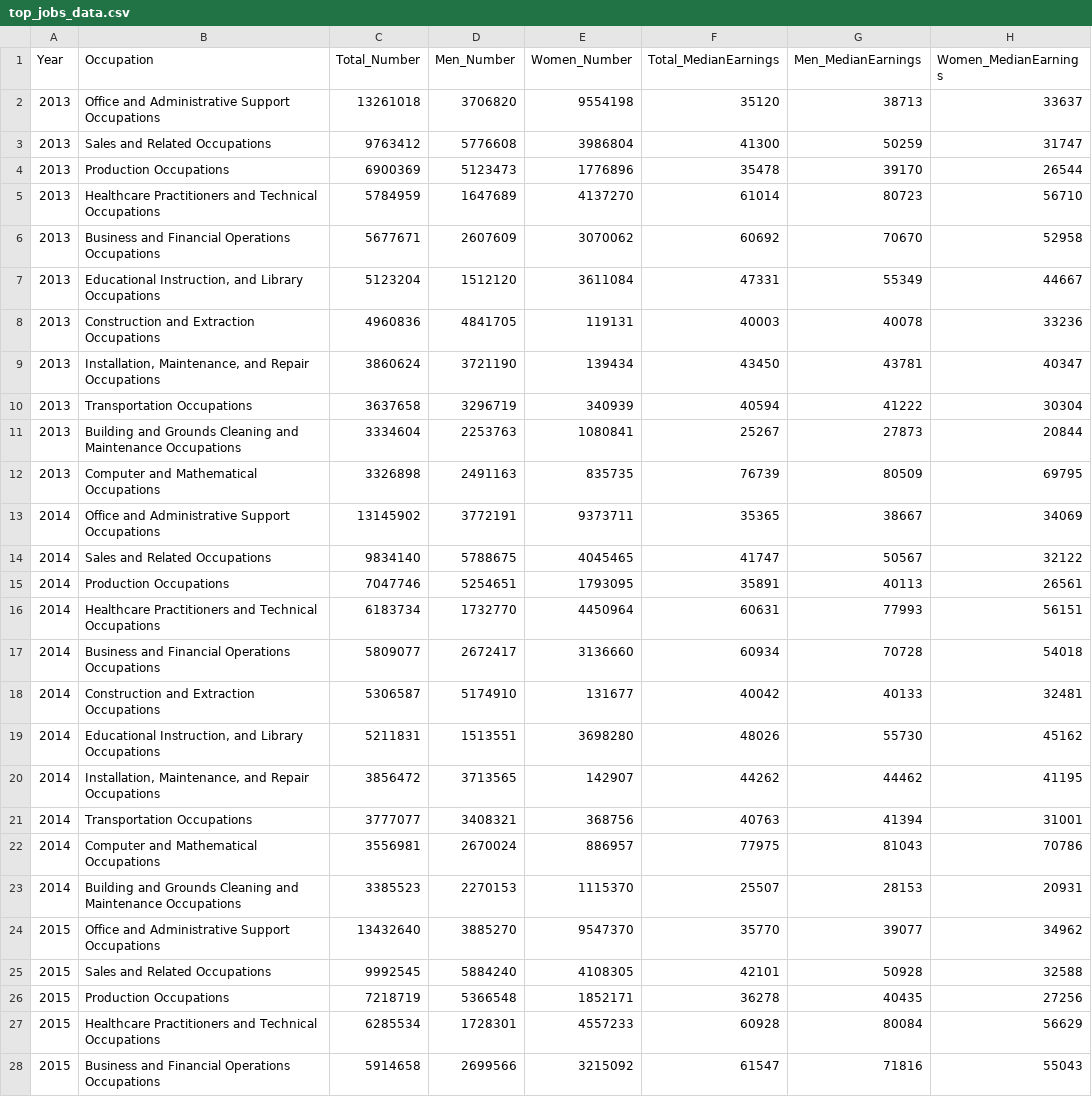
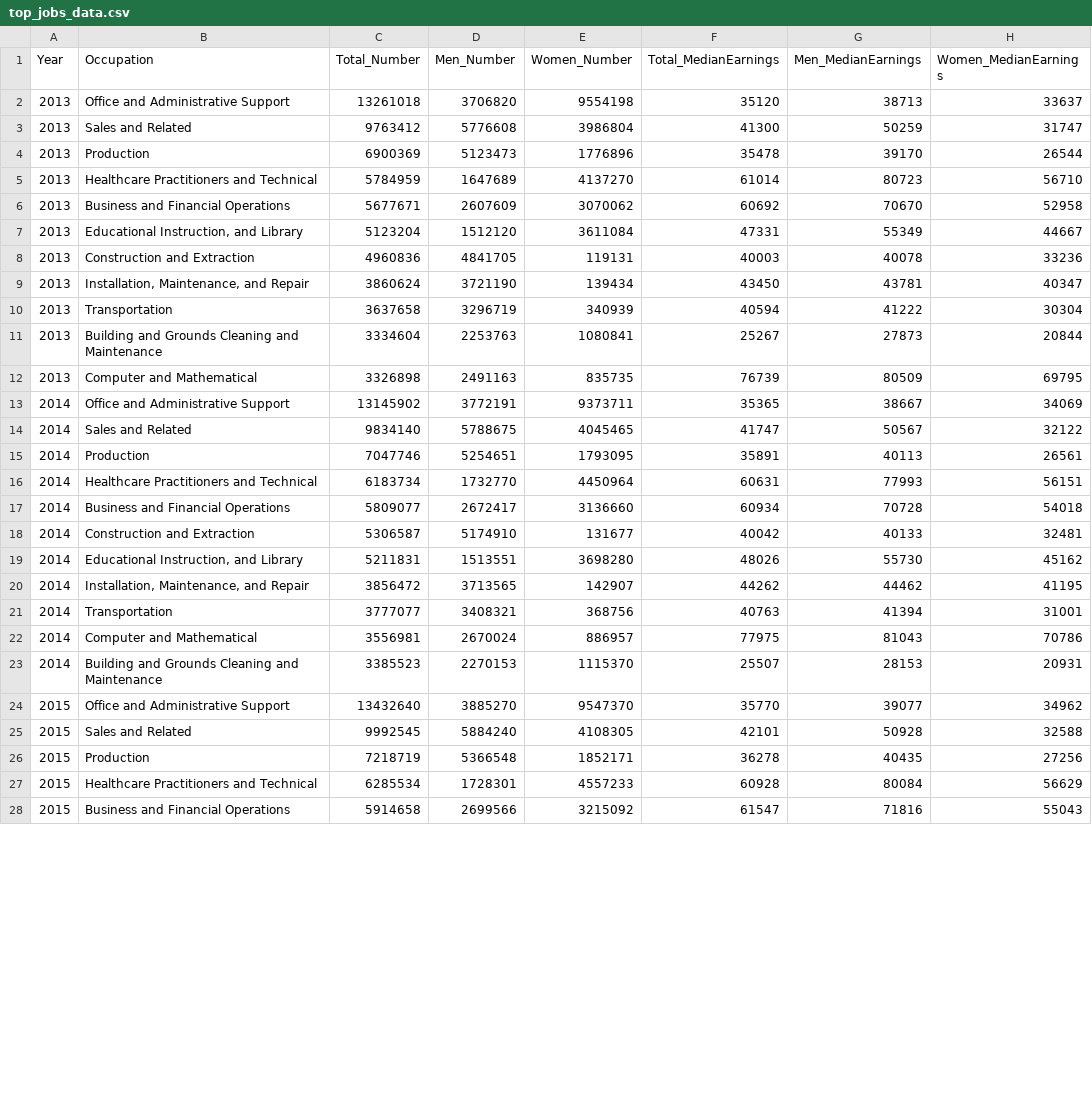
Before and after one commit to victorialin898/USLaborStatsByGender, a CSV file: top_jobs_data.csv, drawn as a sheet; only a part is shown; the diff covers the shown part only.

Commit message:
Update top_jobs_data.csv

```diff
--- a/top_jobs_data.csv
+++ b/top_jobs_data.csv
@@ -2,27 +2,27 @@
-2013,"Office and Administrative Support Occupations",13261018,3706820,9554198,35120,38713,33637
-2013,"Sales and Related Occupations",9763412,5776608,3986804,41300,50259,31747
-2013,"Production Occupations",6900369,5123473,1776896,35478,39170,26544
-2013,"Healthcare Practitioners and Technical Occupations",5784959,1647689,4137270,61014,80723,56710
-2013,"Business and Financial Operations Occupations",5677671,2607609,3070062,60692,70670,52958
-2013,"Educational Instruction, and Library Occupations",5123204,1512120,3611084,47331,55349,44667
-2013,"Construction and Extraction Occupations",4960836,4841705,119131,40003,40078,33236
-2013,"Installation, Maintenance, and Repair Occupations",3860624,3721190,139434,43450,43781,40347
-2013,"Transportation Occupations",3637658,3296719,340939,40594,41222,30304
-2013,"Building and Grounds Cleaning and Maintenance Occupations",3334604,2253763,1080841,25267,27873,20844
-2013,"Computer and Mathematical Occupations",3326898,2491163,835735,76739,80509,69795
-2014,"Office and Administrative Support Occupations",13145902,3772191,9373711,35365,38667,34069
-2014,"Sales and Related Occupations",9834140,5788675,4045465,41747,50567,32122
-2014,"Production Occupations",7047746,5254651,1793095,35891,40113,26561
-2014,"Healthcare Practitioners and Technical Occupations",6183734,1732770,4450964,60631,77993,56151
-2014,"Business and Financial Operations Occupations",5809077,2672417,3136660,60934,70728,54018
-2014,"Construction and Extraction Occupations",5306587,5174910,131677,40042,40133,32481
-2014,"Educational Instruction, and Library Occupations",5211831,1513551,3698280,48026,55730,45162
-2014,"Installation, Maintenance, and Repair Occupations",3856472,3713565,142907,44262,44462,41195
-2014,"Transportation Occupations",3777077,3408321,368756,40763,41394,31001
-2014,"Computer and Mathematical Occupations",3556981,2670024,886957,77975,81043,70786
-2014,"Building and Grounds Cleaning and Maintenance Occupations",3385523,2270153,1115370,25507,28153,20931
-2015,"Office and Administrative Support Occupations",13432640,3885270,9547370,35770,39077,34962
-2015,"Sales and Related Occupations",9992545,5884240,4108305,42101,50928,32588
-2015,"Production Occupations",7218719,5366548,1852171,36278,40435,27256
-2015,"Healthcare Practitioners and Technical Occupations",6285534,1728301,4557233,60928,80084,56629
-2015,"Business and Financial Operations Occupations",5914658,2699566,3215092,61547,71816,55043
+2013,Office and Administrative Support ,13261018,3706820,9554198,35120,38713,33637
+2013,Sales and Related ,9763412,5776608,3986804,41300,50259,31747
+2013,Production ,6900369,5123473,1776896,35478,39170,26544
+2013,Healthcare Practitioners and Technical ,5784959,1647689,4137270,61014,80723,56710
+2013,Business and Financial Operations ,5677671,2607609,3070062,60692,70670,52958
+2013,"Educational Instruction, and Library ",5123204,1512120,3611084,47331,55349,44667
+2013,Construction and Extraction ,4960836,4841705,119131,40003,40078,33236
+2013,"Installation, Maintenance, and Repair ",3860624,3721190,139434,43450,43781,40347
+2013,Transportation ,3637658,3296719,340939,40594,41222,30304
+2013,Building and Grounds Cleaning and Maintenance ,3334604,2253763,1080841,25267,27873,20844
+2013,Computer and Mathematical ,3326898,2491163,835735,76739,80509,69795
+2014,Office and Administrative Support ,13145902,3772191,9373711,35365,38667,34069
+2014,Sales and Related ,9834140,5788675,4045465,41747,50567,32122
+2014,Production ,7047746,5254651,1793095,35891,40113,26561
+2014,Healthcare Practitioners and Technical ,6183734,1732770,4450964,60631,77993,56151
+2014,Business and Financial Operations ,5809077,2672417,3136660,60934,70728,54018
+2014,Construction and Extraction ,5306587,5174910,131677,40042,40133,32481
+2014,"Educational Instruction, and Library ",5211831,1513551,3698280,48026,55730,45162
+2014,"Installation, Maintenance, and Repair ",3856472,3713565,142907,44262,44462,41195
+2014,Transportation ,3777077,3408321,368756,40763,41394,31001
+2014,Computer and Mathematical ,3556981,2670024,886957,77975,81043,70786
+2014,Building and Grounds Cleaning and Maintenance ,3385523,2270153,1115370,25507,28153,20931
+2015,Office and Administrative Support ,13432640,3885270,9547370,35770,39077,34962
+2015,Sales and Related ,9992545,5884240,4108305,42101,50928,32588
+2015,Production ,7218719,5366548,1852171,36278,40435,27256
+2015,Healthcare Practitioners and Technical ,6285534,1728301,4557233,60928,80084,56629
+2015,Business and Financial Operations ,5914658,2699566,3215092,61547,71816,55043
```
Also changed, not shown: 94 edited cells elsewhere in this file.
